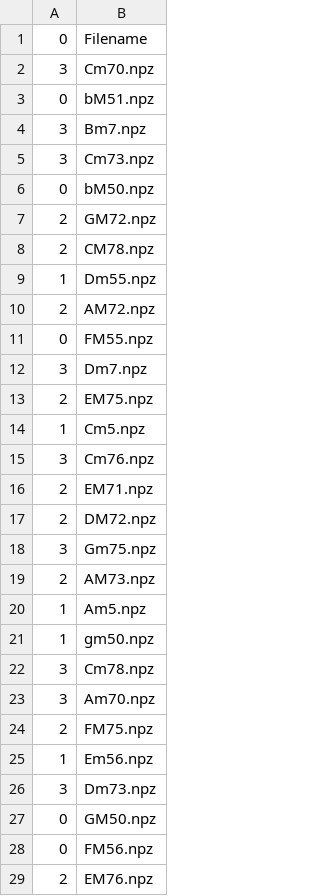
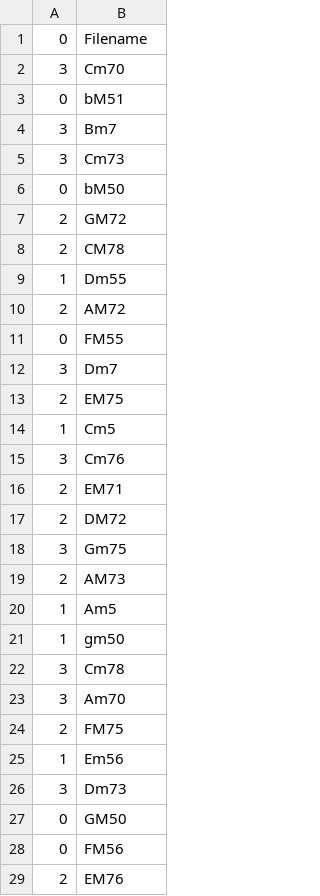
Before and after one commit to AustinHCopley/ezPiezo, a CSV file: data/val_multi.csv, drawn as a sheet; only a part is shown; the diff covers the shown part only.

```diff
--- a/data/val_multi.csv
+++ b/data/val_multi.csv
@@ -1,29 +1,29 @@
 0,Filename
-3,Cm70.npz
-0,bM51.npz
-3,Bm7.npz
-3,Cm73.npz
-0,bM50.npz
-2,GM72.npz
-2,CM78.npz
-1,Dm55.npz
-2,AM72.npz
-0,FM55.npz
-3,Dm7.npz
-2,EM75.npz
-1,Cm5.npz
-3,Cm76.npz
-2,EM71.npz
-2,DM72.npz
-3,Gm75.npz
-2,AM73.npz
-1,Am5.npz
-1,gm50.npz
-3,Cm78.npz
-3,Am70.npz
-2,FM75.npz
-1,Em56.npz
-3,Dm73.npz
-0,GM50.npz
-0,FM56.npz
-2,EM76.npz
+3,Cm70
+0,bM51
+3,Bm7
+3,Cm73
+0,bM50
+2,GM72
+2,CM78
+1,Dm55
+2,AM72
+0,FM55
+3,Dm7
+2,EM75
+1,Cm5
+3,Cm76
+2,EM71
+2,DM72
+3,Gm75
+2,AM73
+1,Am5
+1,gm50
+3,Cm78
+3,Am70
+2,FM75
+1,Em56
+3,Dm73
+0,GM50
+0,FM56
+2,EM76
```
Also changed, not shown: 29 edited cells elsewhere in this file, data/train_multi.csv, 9 other files.
